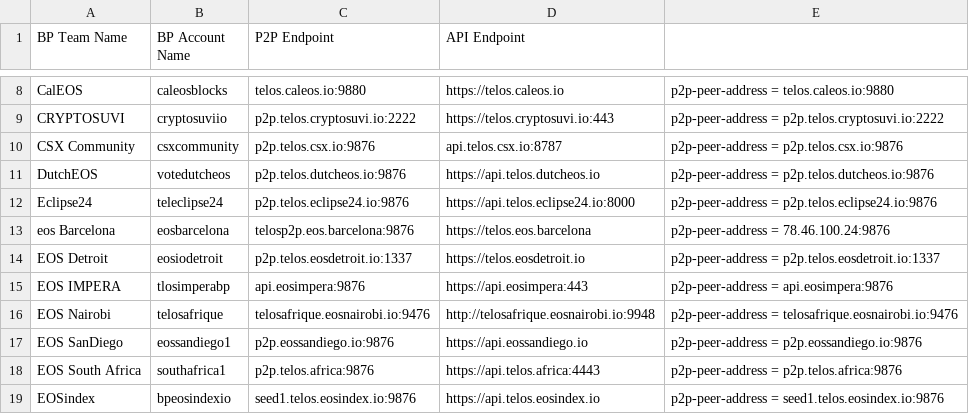
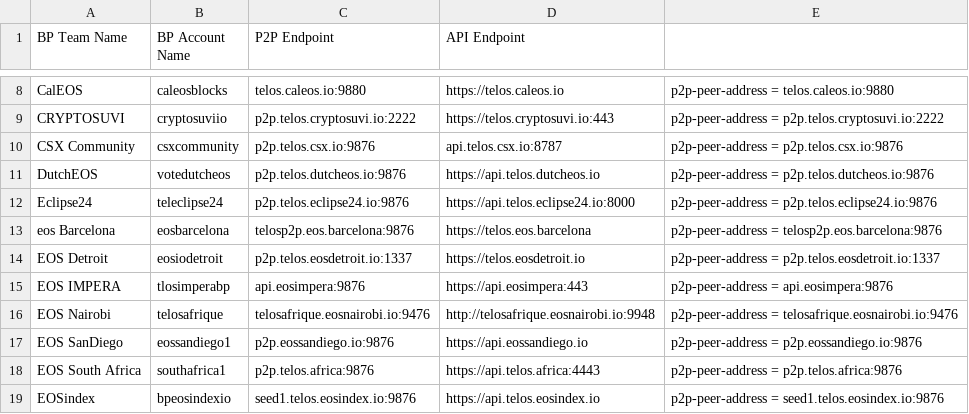
Before and after one commit to telosnetwork/api-p2p-nodes, a CSV file: TelosMainNet.csv, drawn as a sheet; only a part is shown, gaps mark what is left out.

Commit message:
Update TelosMainNet.csv

```diff
--- a/TelosMainNet.csv
+++ b/TelosMainNet.csv
@@ -12,3 +12,3 @@ DutchEOS,votedutcheos,p2p.telos.dutcheos.io:9876,https://api.telos.dutcheos.io,p
 Eclipse24,teleclipse24,p2p.telos.eclipse24.io:9876,https://api.telos.eclipse24.io:8000,p2p-peer-address = p2p.telos.eclipse24.io:9876
-eos Barcelona,eosbarcelona,telosp2p.eos.barcelona:9876,https://telos.eos.barcelona,p2p-peer-address = 78.46.100.24:9876
+eos Barcelona,eosbarcelona,telosp2p.eos.barcelona:9876,https://telos.eos.barcelona,p2p-peer-address = telosp2p.eos.barcelona:9876
 EOS Detroit,eosiodetroit,p2p.telos.eosdetroit.io:1337,https://telos.eosdetroit.io,p2p-peer-address = p2p.telos.eosdetroit.io:1337
```
